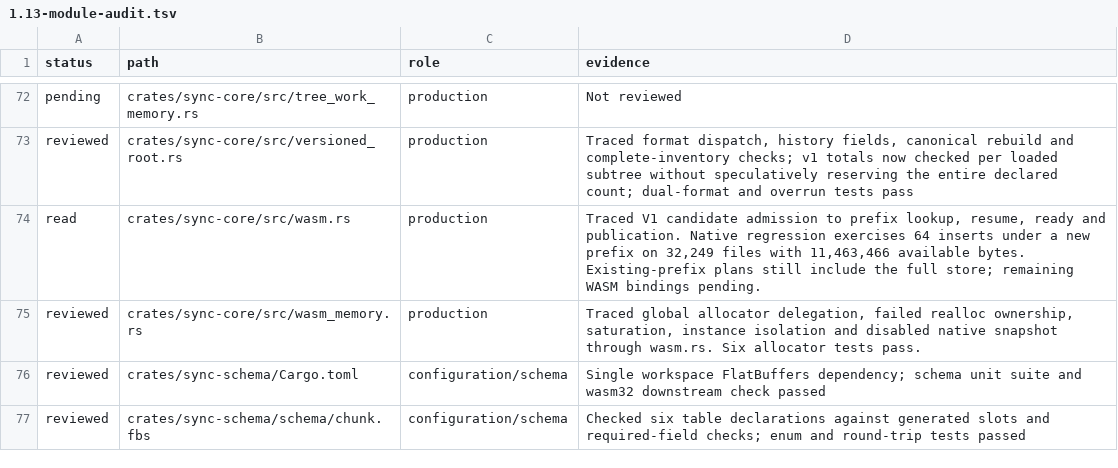
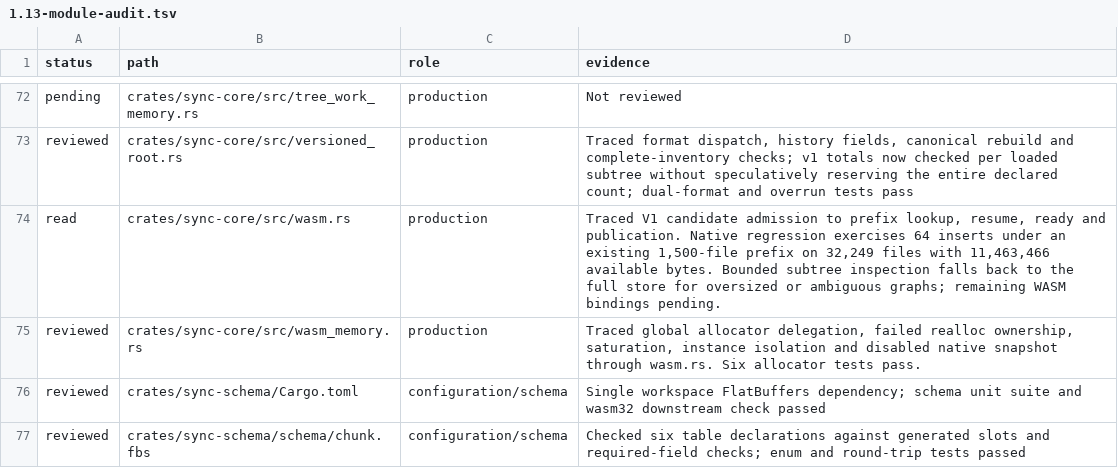
Before and after one commit to Savemech/obsetync, a TSV file: docs/1.13-module-audit.tsv, drawn as a sheet; only a part is shown, gaps mark what is left out.

Commit message:
perf: size V1 mutation output against bounded affected subtrees

```diff
--- a/docs/1.13-module-audit.tsv
+++ b/docs/1.13-module-audit.tsv
@@ -73,3 +73,3 @@ pending	crates/sync-core/src/tree_work_memory.rs	production	Not reviewed
 reviewed	crates/sync-core/src/versioned_root.rs	production	Traced format dispatch, history fields, canonical rebuild and complete-inventory checks; v1 totals now checked per loaded subtree without speculatively reserving the entire declared count; dual-format and overrun tests pass
-read	crates/sync-core/src/wasm.rs	production	Traced V1 candidate admission to prefix lookup, resume, ready and publication. Native regression exercises 64 inserts under a new prefix on 32,249 files with 11,463,466 available bytes. Existing-prefix plans still include the full store; remaining WASM bindings pending.
+read	crates/sync-core/src/wasm.rs	production	Traced V1 candidate admission to prefix lookup, resume, ready and publication. Native regression exercises 64 inserts under an existing 1,500-file prefix on 32,249 files with 11,463,466 available bytes. Bounded subtree inspection falls back to the full store for oversized or ambiguous graphs; remaining WASM bindings pending.
 reviewed	crates/sync-core/src/wasm_memory.rs	production	Traced global allocator delegation, failed realloc ownership, saturation, instance isolation and disabled native snapshot through wasm.rs. Six allocator tests pass.
```
Also changed, not shown: 3 other files.
